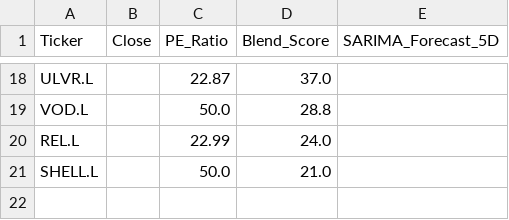
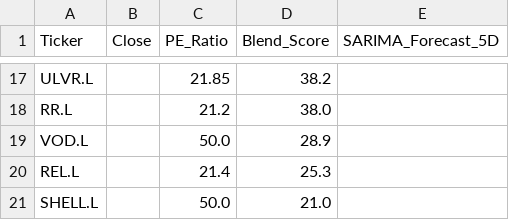
Before and after one commit to Chakarav/AI-Stock-Ranker, a CSV file: UK_Market_Data.csv, drawn as a sheet; only a part is shown, gaps mark what is left out; addresses are those after the commit; the diff covers the shown part only; the diff names each change by its address in the sheet, - before the commit and + after, or states it on an @@ line.

```diff
--- a/UK_Market_Data.csv
+++ b/UK_Market_Data.csv
-C17 (PE_Ratio): 22.87
+C17 (PE_Ratio): 21.85
-D17 (Blend_Score): 37.0
+D17 (Blend_Score): 38.2
+row 18: RR.L |  | 21.2 | 38.0
-D19 (Blend_Score): 28.8
+D19 (Blend_Score): 28.9
-C20 (PE_Ratio): 22.99
+C20 (PE_Ratio): 21.4
-D20 (Blend_Score): 24.0
+D20 (Blend_Score): 25.3
```
Also changed, not shown: 4 added rows, 5 removed rows and 22 edited cells elsewhere in this file, IN_Market_Data.csv, US_Market_Data.csv.
